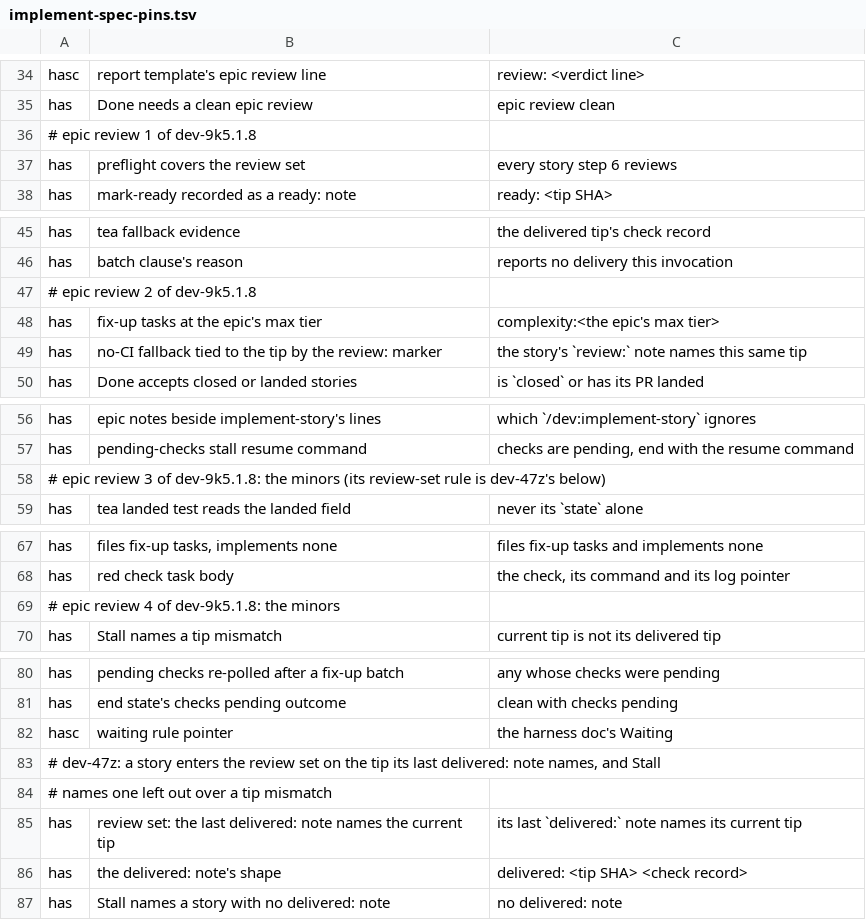
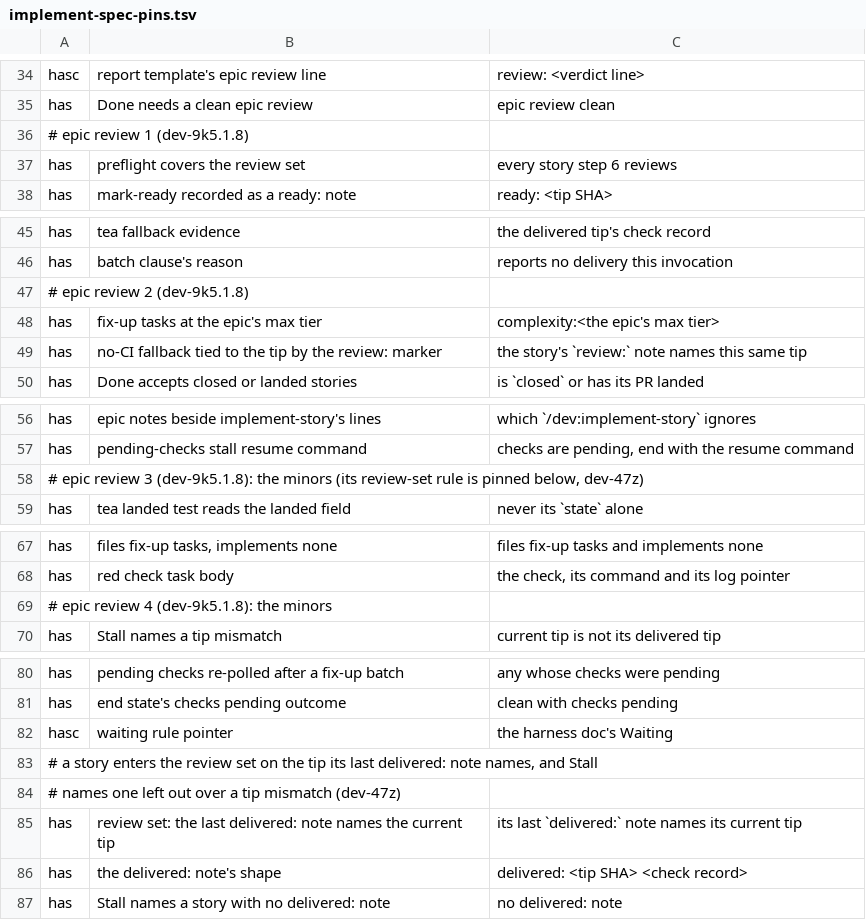
Before and after one commit to kai-matsuda/claude-dev-plugin, a TSV file: scripts/implement-spec-pins.tsv, drawn as a sheet; only a part is shown, gaps mark what is left out.

```diff
--- a/scripts/implement-spec-pins.tsv
+++ b/scripts/implement-spec-pins.tsv
@@ -35,3 +35,3 @@ hasc	report template's epic review line	review:  <verdict line>
 has	Done needs a clean epic review	epic review clean
-# epic review 1 of dev-9k5.1.8
+# epic review 1 (dev-9k5.1.8)
 has	preflight covers the review set	every story step 6 reviews
@@ -46,3 +46,3 @@ has	tea fallback evidence	the delivered tip's check record
 has	batch clause's reason	reports no delivery this invocation
-# epic review 2 of dev-9k5.1.8
+# epic review 2 (dev-9k5.1.8)
 has	fix-up tasks at the epic's max tier	complexity:<the epic's max tier>
@@ -57,3 +57,3 @@ has	epic notes beside implement-story's lines	which `/dev:implement-story` ignor
 has	pending-checks stall resume command	checks are pending, end with the resume command
-# epic review 3 of dev-9k5.1.8: the minors (its review-set rule is dev-47z's below)
+# epic review 3 (dev-9k5.1.8): the minors (its review-set rule is pinned below, dev-47z)
 has	tea landed test reads the landed field	never its `state` alone
@@ -68,3 +68,3 @@ has	files fix-up tasks, implements none	files fix-up tasks and implements none
 has	red check task body	the check, its command and its log pointer
-# epic review 4 of dev-9k5.1.8: the minors
+# epic review 4 (dev-9k5.1.8): the minors
 has	Stall names a tip mismatch	current tip is not its delivered tip
@@ -82,4 +82,4 @@ has	end state's checks pending outcome	clean with checks pending
 hasc	waiting rule pointer	the harness doc's Waiting
-# dev-47z: a story enters the review set on the tip its last delivered: note names, and Stall
-# names one left out over a tip mismatch
+# a story enters the review set on the tip its last delivered: note names, and Stall
+# names one left out over a tip mismatch (dev-47z)
 has	review set: the last delivered: note names the current tip	its last `delivered:` note names its current tip
```
Also changed, not shown: 8 other files.
